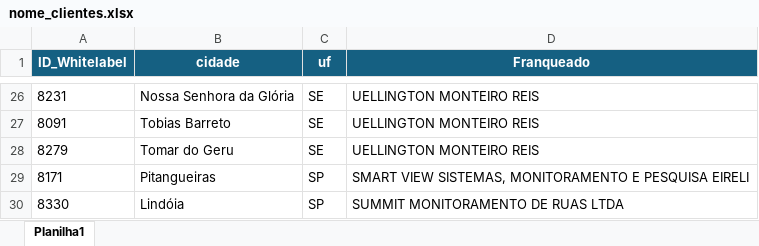
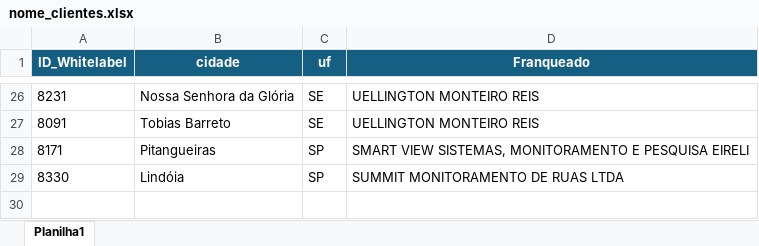
Before and after one commit to fernandosofiatti/monitoramento-camerite, an Excel workbook: nome_clientes.xlsx, sheet Planilha1, drawn as a sheet; only a part is shown, gaps mark what is left out; values as stored, in another font and other column widths than the file's, no borders; conditional formats not drawn; the diff names each change by its address in the sheet, - before the commit and + after, or states it on an @@ line.

Commit message:
exclusão tomar do geru da listagem

```diff
--- a/nome_clientes.xlsx (sheet Planilha1)
+++ b/nome_clientes.xlsx (sheet Planilha1)
-row 28: 8279 | Tomar do Geru | SE | UELLINGTON MONTEIRO REIS
```
